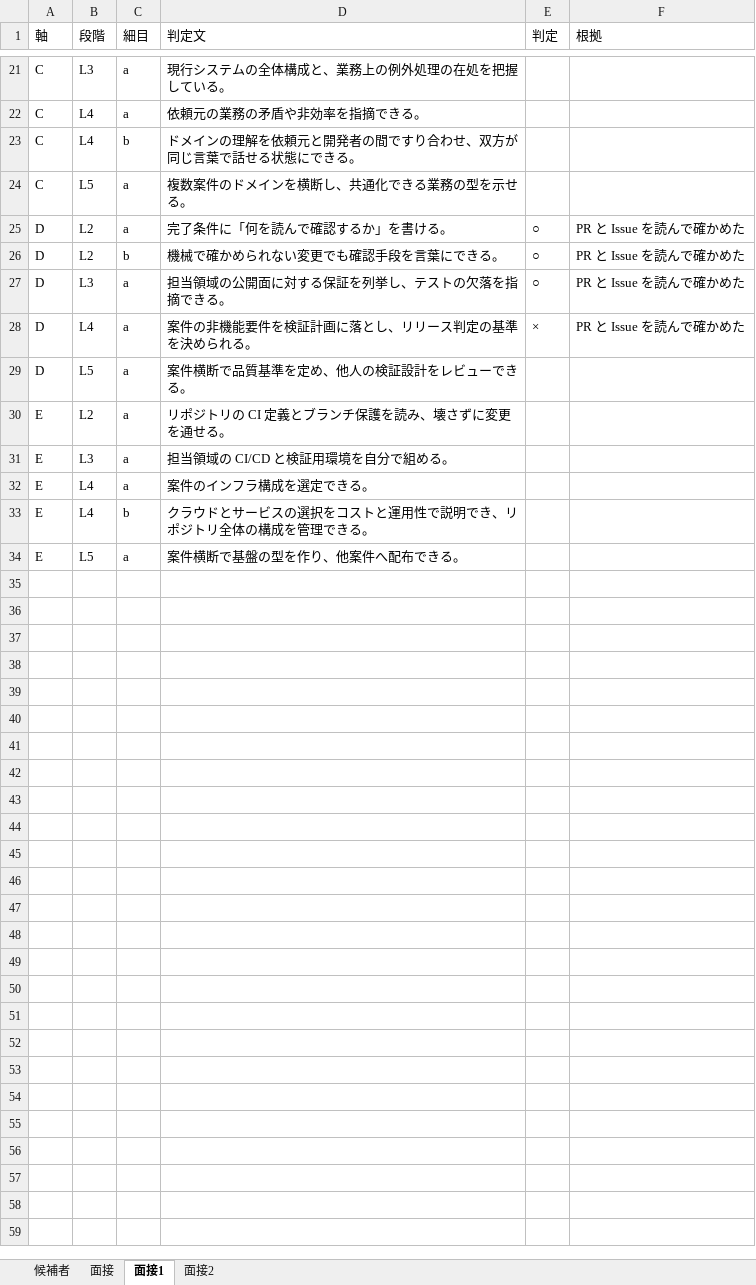
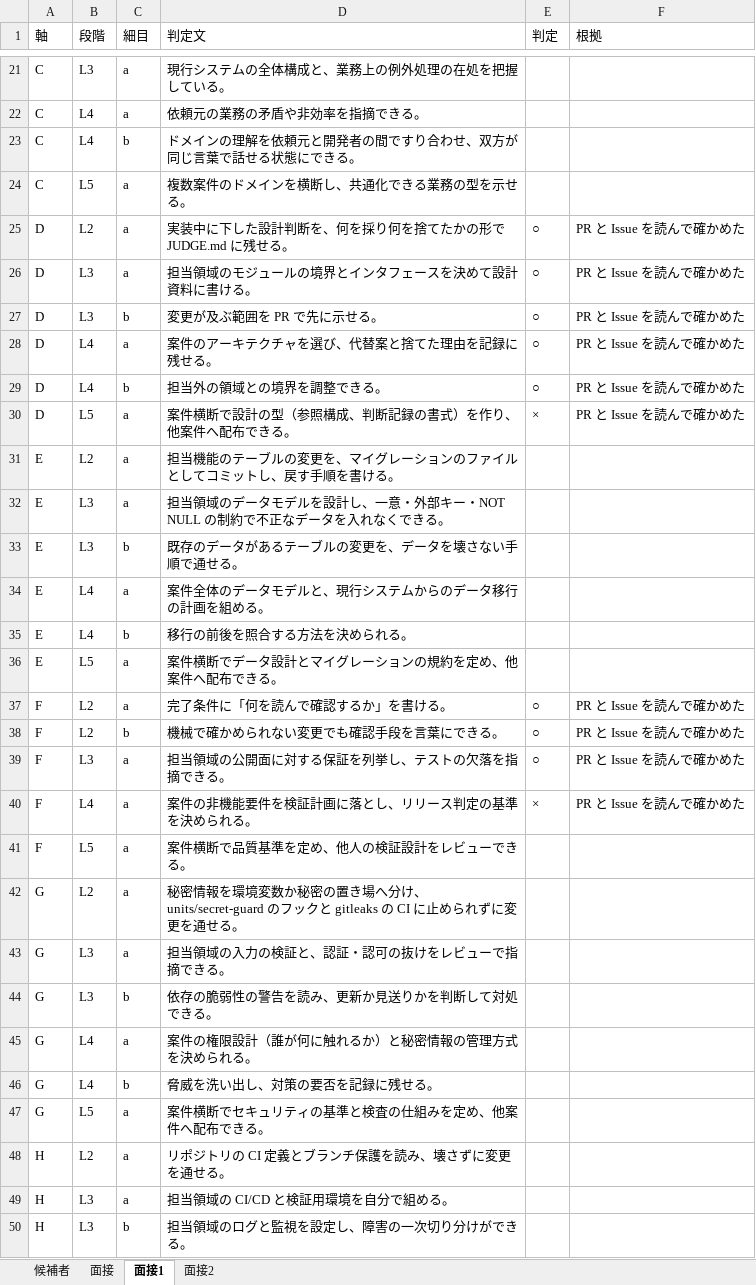
Before and after one commit to yktsnet/mgmt-kit, an Excel workbook: board/samples/drive/candidates/liam-price.xlsx, sheet 面接1, drawn as a sheet; only a part is shown, gaps mark what is left out; values as stored, in another font and other column widths than the file's, no borders; addresses are those after the commit; the diff covers the shown part only; the diff names each change by its address in the sheet, - before the commit and + after, or states it on an @@ line.

```diff
--- a/board/samples/drive/candidates/liam-price.xlsx (sheet 面接1)
+++ b/board/samples/drive/candidates/liam-price.xlsx (sheet 面接1)
-D25 (判定文): 完了条件に「何を読んで確認するか」を書ける。
+D25 (判定文): 実装中に下した設計判断を、何を採り何を捨てたかの形で JUDGE.md に残せる。
+row 26: D | L3 | a | 担当領域のモジュールの境界とインタフェースを決めて設計資料に書ける。 | ○ | PR と Issue を読んで確かめた
-B27 (段階): L2
+B27 (段階): L3
-D27 (判定文): 機械で確かめられない変更でも確認手段を言葉にできる。
+D27 (判定文): 変更が及ぶ範囲を PR で先に示せる。
-B28 (段階): L3
+B28 (段階): L4
-D28 (判定文): 担当領域の公開面に対する保証を列挙し、テストの欠落を指摘できる。
+D28 (判定文): 案件のアーキテクチャを選び、代替案と捨てた理由を記録に残せる。
-C29 (細目): a
+C29 (細目): b
-D29 (判定文): 案件の非機能要件を検証計画に落とし、リリース判定の基準を決められる。
+D29 (判定文): 担当外の領域との境界を調整できる。
-E29 (判定): ×
+E29 (判定): ○
-D30 (判定文): 案件横断で品質基準を定め、他人の検証設計をレビューできる。
+D30 (判定文): 案件横断で設計の型（参照構成、判断記録の書式）を作り、他案件へ配布できる。
-E30 (判定): (empty)
+E30 (判定): ×
-F30 (根拠): (empty)
+F30 (根拠): PR と Issue を読んで確かめた
-D31 (判定文): リポジトリの CI 定義とブランチ保護を読み、壊さずに変更を通せる。
+D31 (判定文): 担当機能のテーブルの変更を、マイグレーションのファイルとしてコミットし、戻す手順を書ける。
-D32 (判定文): 担当領域の CI/CD と検証用環境を自分で組める。
+D32 (判定文): 担当領域のデータモデルを設計し、一意・外部キー・NOT NULL の制約で不正なデータを入れなくできる。
+row 33: E | L3 | b | 既存のデータがあるテーブルの変更を、データを壊さない手順で通せる。
-D34 (判定文): 案件のインフラ構成を選定できる。
+D34 (判定文): 案件全体のデータモデルと、現行システムからのデータ移行の計画を組める。
-D35 (判定文): クラウドとサービスの選択をコストと運用性で説明でき、リポジトリ全体の構成を管理できる。
+D35 (判定文): 移行の前後を照合する方法を決められる。
-D36 (判定文): 案件横断で基盤の型を作り、他案件へ配布できる。
+D36 (判定文): 案件横断でデータ設計とマイグレーションの規約を定め、他案件へ配布できる。
+row 37: F | L2 | a | 完了条件に「何を読んで確認するか」を書ける。 | ○ | PR と Issue を読んで確かめた
+row 38: F | L2 | b | 機械で確かめられない変更でも確認手段を言葉にできる。 | ○ | PR と Issue を読んで確かめた
+row 39: F | L3 | a | 担当領域の公開面に対する保証を列挙し、テストの欠落を指摘できる。 | ○ | PR と Issue を読んで確かめた
+row 40: F | L4 | a | 案件の非機能要件を検証計画に落とし、リリース判定の基準を決められる。 | × | PR と Issue を読んで確かめた
+row 41: F | L5 | a | 案件横断で品質基準を定め、他人の検証設計をレビューできる。
+row 42: G | L2 | a | 秘密情報を環境変数か秘密の置き場へ分け、units/secret-guard のフックと gitleaks の CI に止められずに変更を通せる。
+row 43: G | L3 | a | 担当領域の入力の検証と、認証・認可の抜けをレビューで指摘できる。
+row 44: G | L3 | b | 依存の脆弱性の警告を読み、更新か見送りかを判断して対処できる。
+row 45: G | L4 | a | 案件の権限設計（誰が何に触れるか）と秘密情報の管理方式を決められる。
+row 46: G | L4 | b | 脅威を洗い出し、対策の要否を記録に残せる。
+row 47: G | L5 | a | 案件横断でセキュリティの基準と検査の仕組みを定め、他案件へ配布できる。
+row 48: H | L2 | a | リポジトリの CI 定義とブランチ保護を読み、壊さずに変更を通せる。
+row 49: H | L3 | a | 担当領域の CI/CD と検証用環境を自分で組める。
+row 50: H | L3 | b | 担当領域のログと監視を設定し、障害の一次切り分けができる。
```
Also changed, not shown: 4 added rows elsewhere in this sheet, sheet 面接2, board/samples/drive/candidates/mia-collins.xlsx, board/samples/drive/candidates/noah-reed.xlsx, 36 other files.
